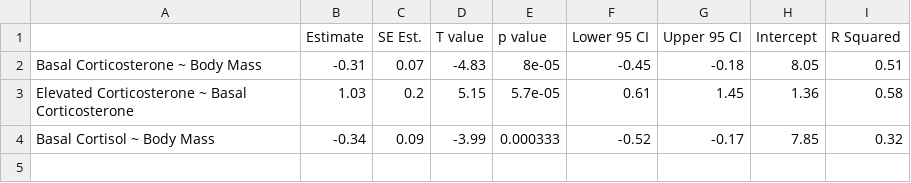
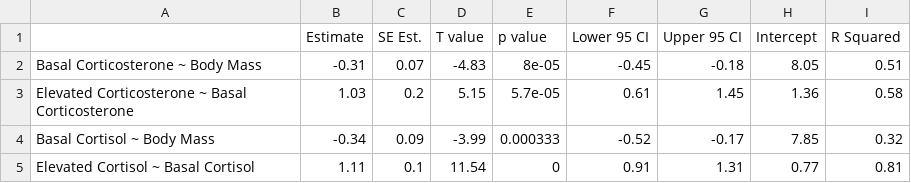
Before and after one commit to kphudson13/Mammal_Stress_2025, a CSV file: Outputs/StatsTab_Ordinary.csv, drawn as a sheet; the diff names each change by its address in the sheet, - before the commit and + after, or states it on an @@ line.

Commit message:
Update Stats Tables

```diff
--- a/Outputs/StatsTab_Ordinary.csv
+++ b/Outputs/StatsTab_Ordinary.csv
+row 5: Elevated Cortisol ~ Basal Cortisol | 1.11 | 0.1 | 11.54 | 0 | 0.91 | 1.31 | 0.77 | 0.81
```
Also changed, not shown: Outputs/StatsTab_PGLS.csv, 3 other files.
